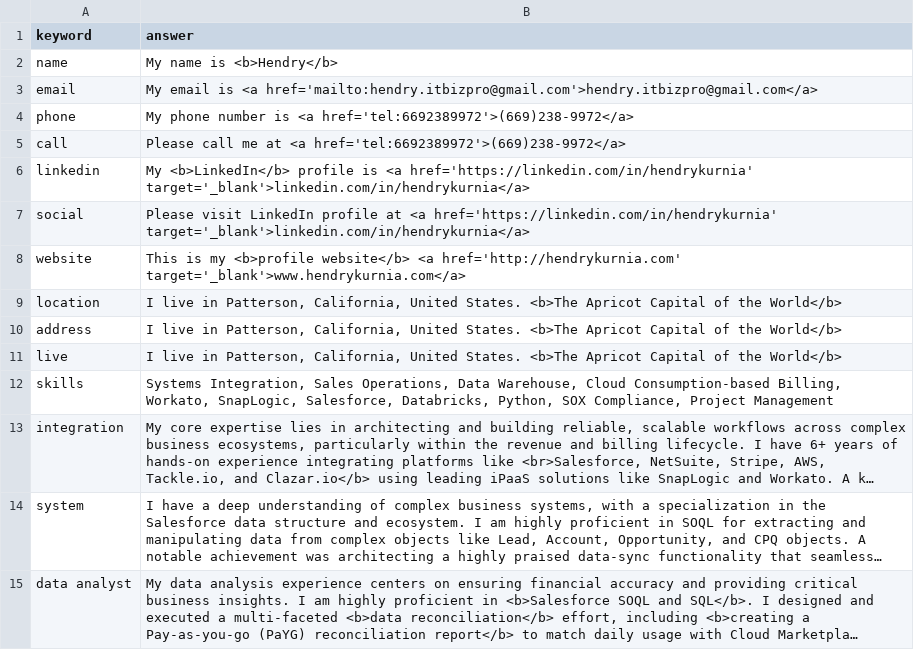
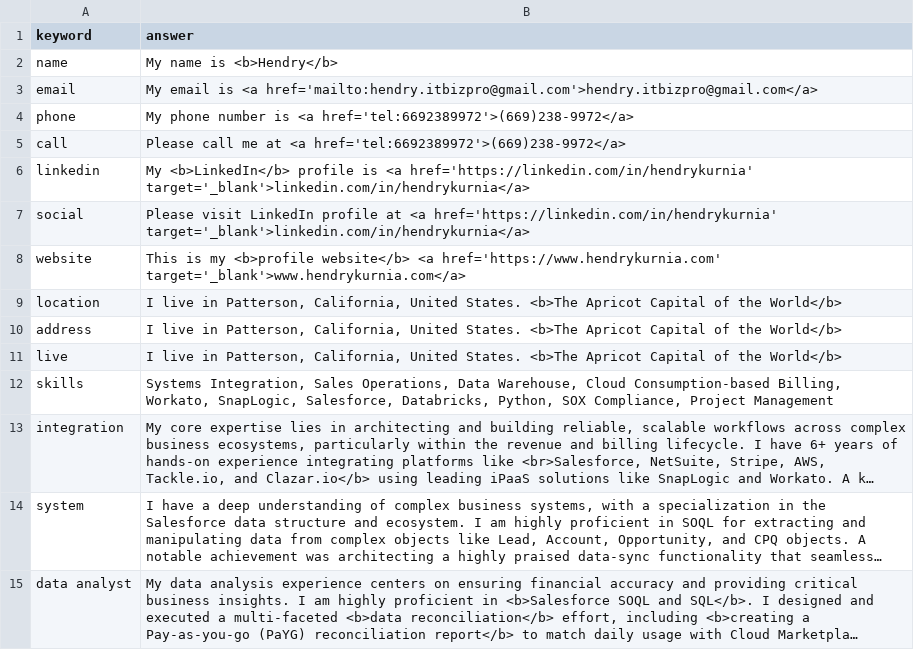
Before and after one commit to hendrykurnia/me, a CSV file: chatbot/knowledgebase.csv, drawn as a sheet; only a part is shown; long unchanged cells end in ….

Commit message:
update profile url to https

```diff
--- a/chatbot/knowledgebase.csv
+++ b/chatbot/knowledgebase.csv
@@ -7,3 +7,3 @@ linkedin,"My <b>LinkedIn</b> profile is <a href='https://linkedin.com/in/hendryk
 social,"Please visit LinkedIn profile at <a href='https://linkedin.com/in/hendrykurnia' target='_blank'>linkedin.com/in/hendrykurnia</a>"
-website,"This is my <b>profile website</b> <a href='http://hendrykurnia.com' target='_blank'>www.hendrykurnia.com</a>"
+website,"This is my <b>profile website</b> <a href='https://www.hendrykurnia.com' target='_blank'>www.hendrykurnia.com</a>"
 location,"I live in Patterson, California, United States. <b>The Apricot Capital of the World</b>"
```
Also changed, not shown: 4 other files.
